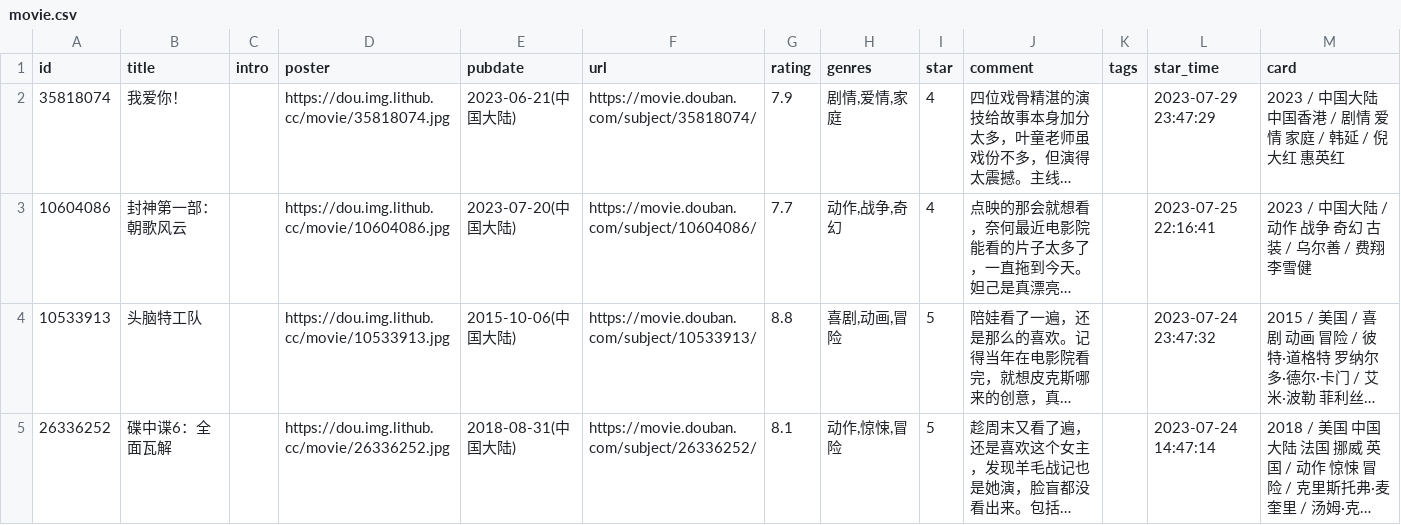
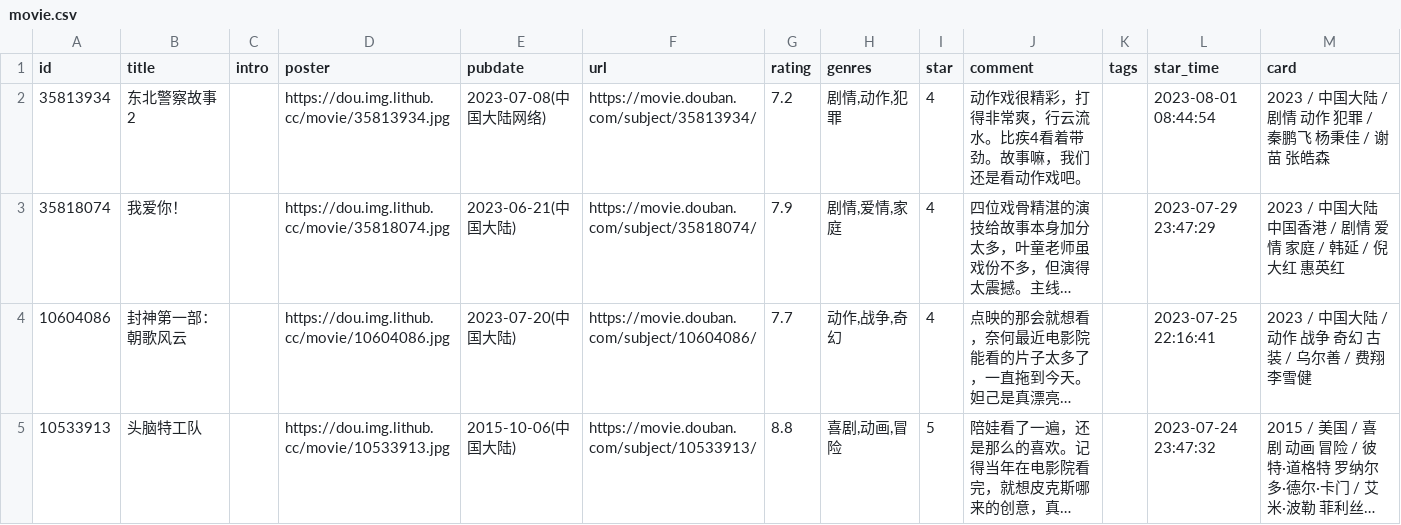
Before and after one commit to koobai/blog, a CSV file: data/douban/movie.csv, drawn as a sheet; only a part is shown; the shorter side is filled out with more unchanged rows; long unchanged cells end in …; the diff names each change by its address in the sheet, - before the commit and + after, or states it on an @@ line.

Commit message:
chore: update douban data

```diff
--- a/data/douban/movie.csv
+++ b/data/douban/movie.csv
+row 2: 35813934 | 东北警察故事2 |  | https://dou.img.lithub.cc/movie/35813934.jpg | 2023-07-08(中国大陆网络) | https://movie.douban.com/subject/35813934/ | 7.2 | 剧情,动作,犯罪 | 4 | 动作戏很精彩，打得非常爽，行云流水。比疾4看着带劲。故事嘛，我们还是看动作戏吧。 |  | 2023-08-01 08:44:54 | 2023 / 中国大陆 / 剧情 动作 犯罪 / 秦鹏飞 杨秉佳 / 谢苗 张皓森
```
